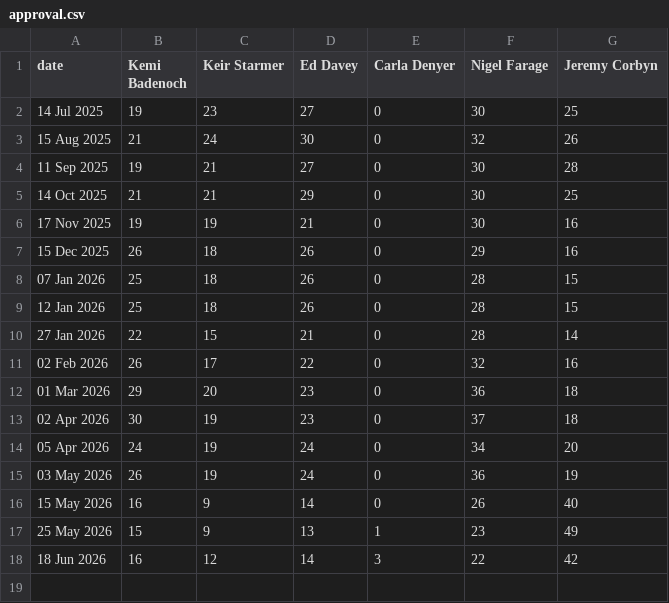
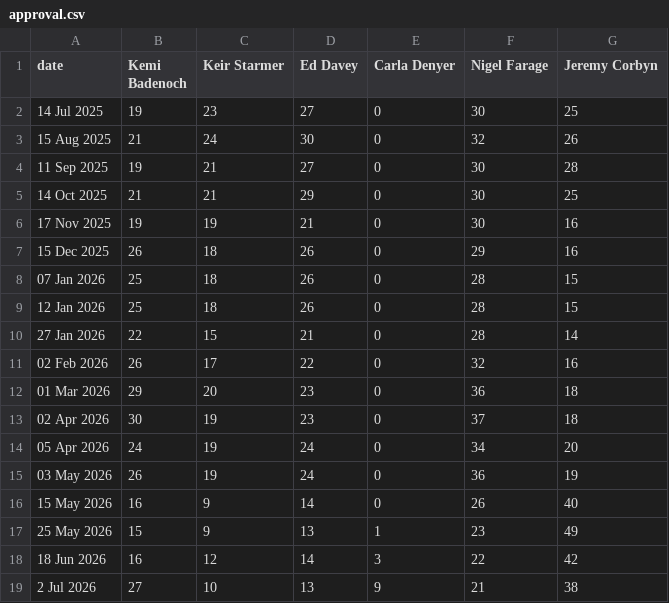
Before and after one commit to DHAP-HOC/Updates, a CSV file: approval.csv, drawn as a sheet; the diff names each change by its address in the sheet, - before the commit and + after, or states it on an @@ line.

Commit message:
Update approval.csv

```diff
--- a/approval.csv
+++ b/approval.csv
+row 19: 2 Jul 2026 | 27 | 10 | 13 | 9 | 21 | 38
```
